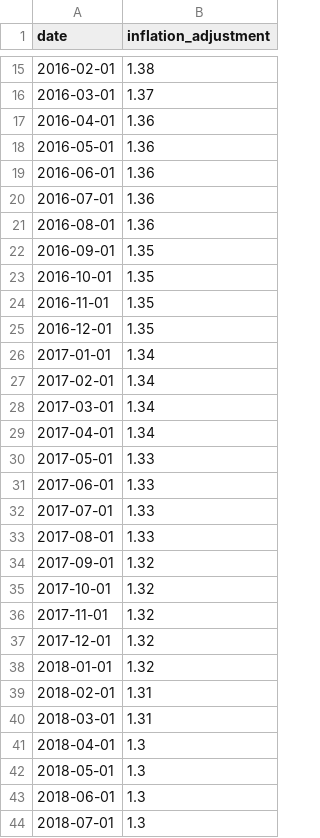
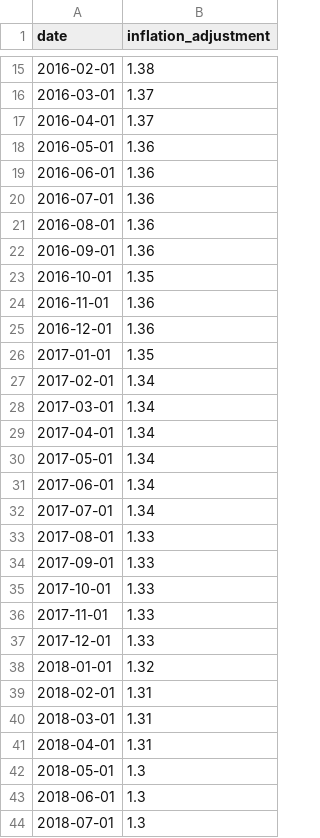
Before and after one commit to abcotvdata/price_tracker, a CSV file: inflation/inflation_adjustment.csv, drawn as a sheet; only a part is shown, gaps mark what is left out; the diff covers the shown part only.

```diff
--- a/inflation/inflation_adjustment.csv
+++ b/inflation/inflation_adjustment.csv
@@ -16,3 +16,3 @@ date,inflation_adjustment
 2016-03-01,1.37
-2016-04-01,1.36
+2016-04-01,1.37
 2016-05-01,1.36
@@ -21,7 +21,7 @@ date,inflation_adjustment
 2016-08-01,1.36
-2016-09-01,1.35
+2016-09-01,1.36
 2016-10-01,1.35
-2016-11-01,1.35
-2016-12-01,1.35
-2017-01-01,1.34
+2016-11-01,1.36
+2016-12-01,1.36
+2017-01-01,1.35
 2017-02-01,1.34
@@ -29,10 +29,10 @@ date,inflation_adjustment
 2017-04-01,1.34
-2017-05-01,1.33
-2017-06-01,1.33
-2017-07-01,1.33
+2017-05-01,1.34
+2017-06-01,1.34
+2017-07-01,1.34
 2017-08-01,1.33
-2017-09-01,1.32
-2017-10-01,1.32
-2017-11-01,1.32
-2017-12-01,1.32
+2017-09-01,1.33
+2017-10-01,1.33
+2017-11-01,1.33
+2017-12-01,1.33
 2018-01-01,1.32
@@ -40,3 +40,3 @@ date,inflation_adjustment
 2018-03-01,1.31
-2018-04-01,1.3
+2018-04-01,1.31
 2018-05-01,1.3
```
Also changed, not shown: 1 added row and 36 edited cells elsewhere in this file, inflation/inflation_adjustment_all_geographies.csv.
